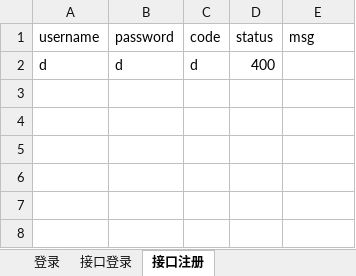
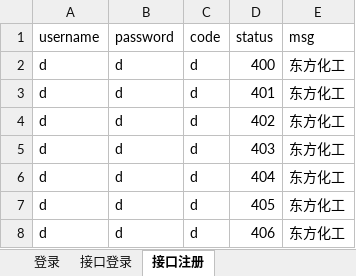
Before and after one commit to namexiaohuihui/SmallProgram, an Excel workbook: drivers/测试用例.xlsx, sheet 接口注册, drawn as a sheet; values as stored, in another font and other column widths than the file's, no borders; the diff names each change by its address in the sheet, - before the commit and + after, or states it on an @@ line.

```diff
--- a/drivers/测试用例.xlsx (sheet 接口注册)
+++ b/drivers/测试用例.xlsx (sheet 接口注册)
-E2 (msg): (empty)
+E2 (msg): 东方化工
+row 3: d | d | d | 401 | 东方化工
+row 4: d | d | d | 402 | 东方化工
+row 5: d | d | d | 403 | 东方化工
+row 6: d | d | d | 404 | 东方化工
+row 7: d | d | d | 405 | 东方化工
+row 8: d | d | d | 406 | 东方化工
```
Also changed, not shown: sheet 接口登录, 22 other files.
